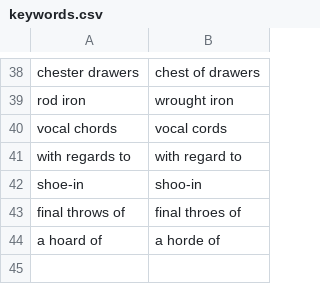
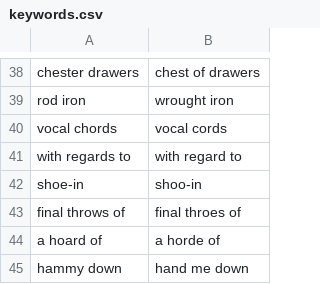
Before and after one commit to dgouldin/didyoumean, a CSV file: keywords.csv, drawn as a sheet; only a part is shown, gaps mark what is left out; the diff names each change by its address in the sheet, - before the commit and + after, or states it on an @@ line.

Commit message:
Hammy down

```diff
--- a/keywords.csv
+++ b/keywords.csv
+row 45: hammy down | hand me down
```
